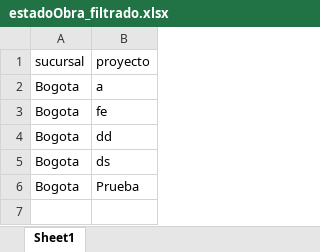
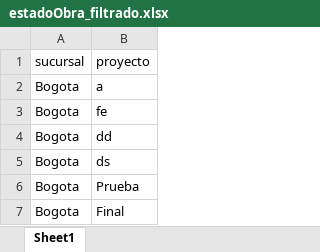
Before and after one commit to proyectosleanmarval-dev/excel-automation, an Excel workbook: data/transformed/estadoObra_filtrado.xlsx, sheet Sheet1, drawn as a sheet; values as stored, in another font and other column widths than the file's, no borders; the diff names each change by its address in the sheet, - before the commit and + after, or states it on an @@ line.

```diff
--- a/data/transformed/estadoObra_filtrado.xlsx (sheet Sheet1)
+++ b/data/transformed/estadoObra_filtrado.xlsx (sheet Sheet1)
+row 7: Bogota | Final
```
Also changed, not shown: 2 other files.
